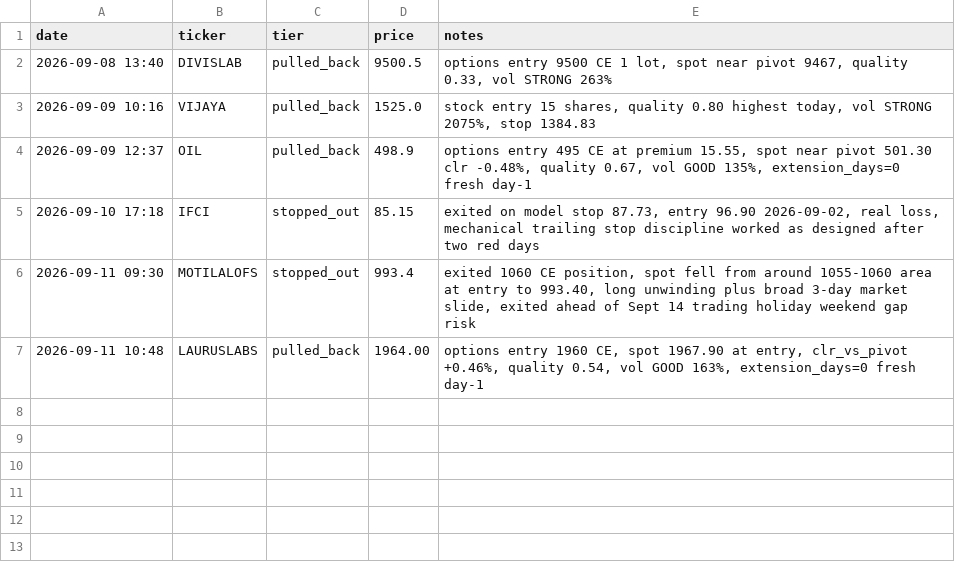
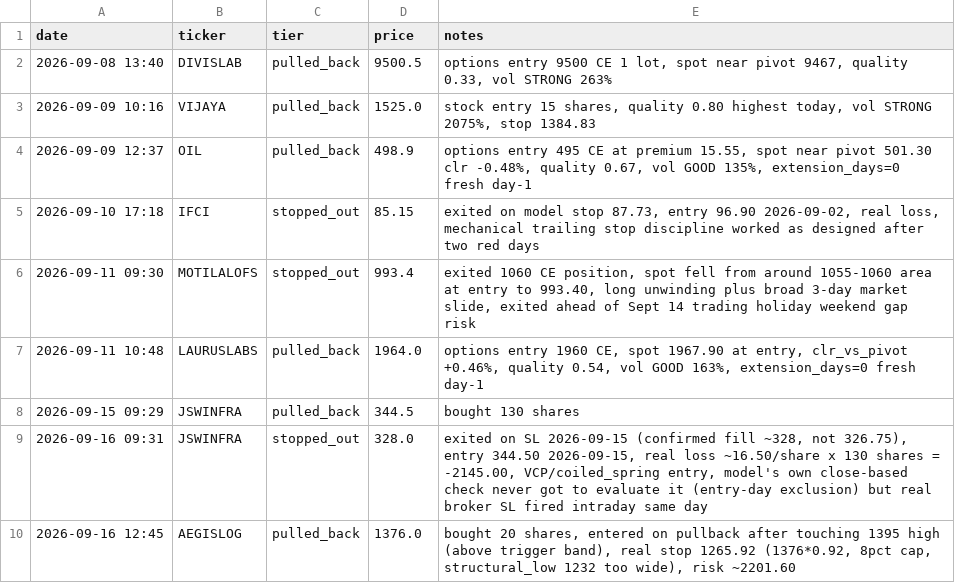
Before and after one commit to mddubey/my-utilities, a CSV file: md-swing-scanner/trade_journal.csv, drawn as a sheet.

```diff
--- a/md-swing-scanner/trade_journal.csv
+++ b/md-swing-scanner/trade_journal.csv
@@ -6,2 +6,5 @@ date,ticker,tier,price,notes
 2026-09-11 09:30,MOTILALOFS,stopped_out,993.4,"exited 1060 CE position, spot fell from around 1055-1060 area at entry to 993.40, long unwinding plus broad 3-day market slide, exited ahead of Sept 14 trading holiday weekend gap risk"
-2026-09-11 10:48,LAURUSLABS,pulled_back,1964.00,"options entry 1960 CE, spot 1967.90 at entry, clr_vs_pivot +0.46%, quality 0.54, vol GOOD 163%, extension_days=0 fresh day-1"
+2026-09-11 10:48,LAURUSLABS,pulled_back,1964.0,"options entry 1960 CE, spot 1967.90 at entry, clr_vs_pivot +0.46%, quality 0.54, vol GOOD 163%, extension_days=0 fresh day-1"
+2026-09-15 09:29,JSWINFRA,pulled_back,344.5,bought 130 shares
+2026-09-16 09:31,JSWINFRA,stopped_out,328.0,"exited on SL 2026-09-15 (confirmed fill ~328, not 326.75), entry 344.50 2026-09-15, real loss ~16.50/share x 130 shares = -2145.00, VCP/coiled_spring entry, model's own close-based check never got to evaluate it (entry-day exclusion) but real broker SL fired intraday same day"
+2026-09-16 12:45,AEGISLOG,pulled_back,1376.0,"bought 20 shares, entered on pullback after touching 1395 high (above trigger band), real stop 1265.92 (1376*0.92, 8pct cap, structural_low 1232 too wide), risk ~2201.60"
```
Also changed, not shown: 9 other files.
